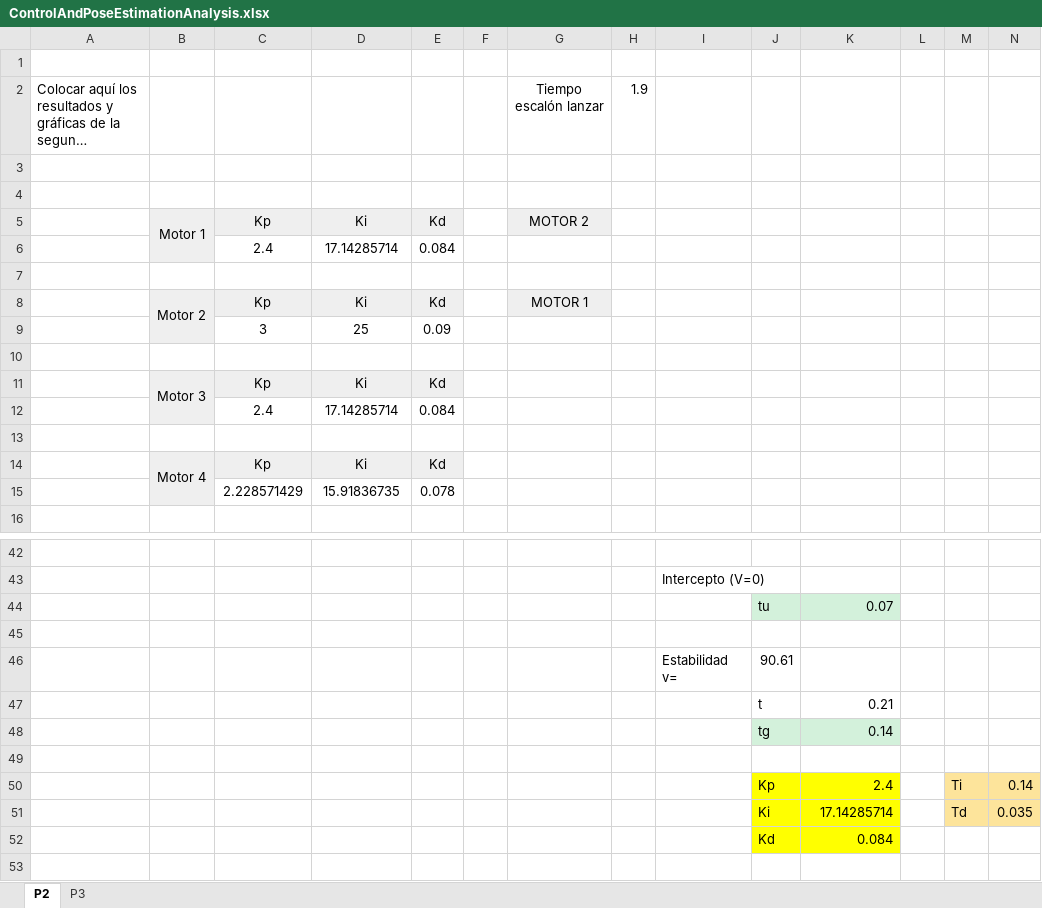
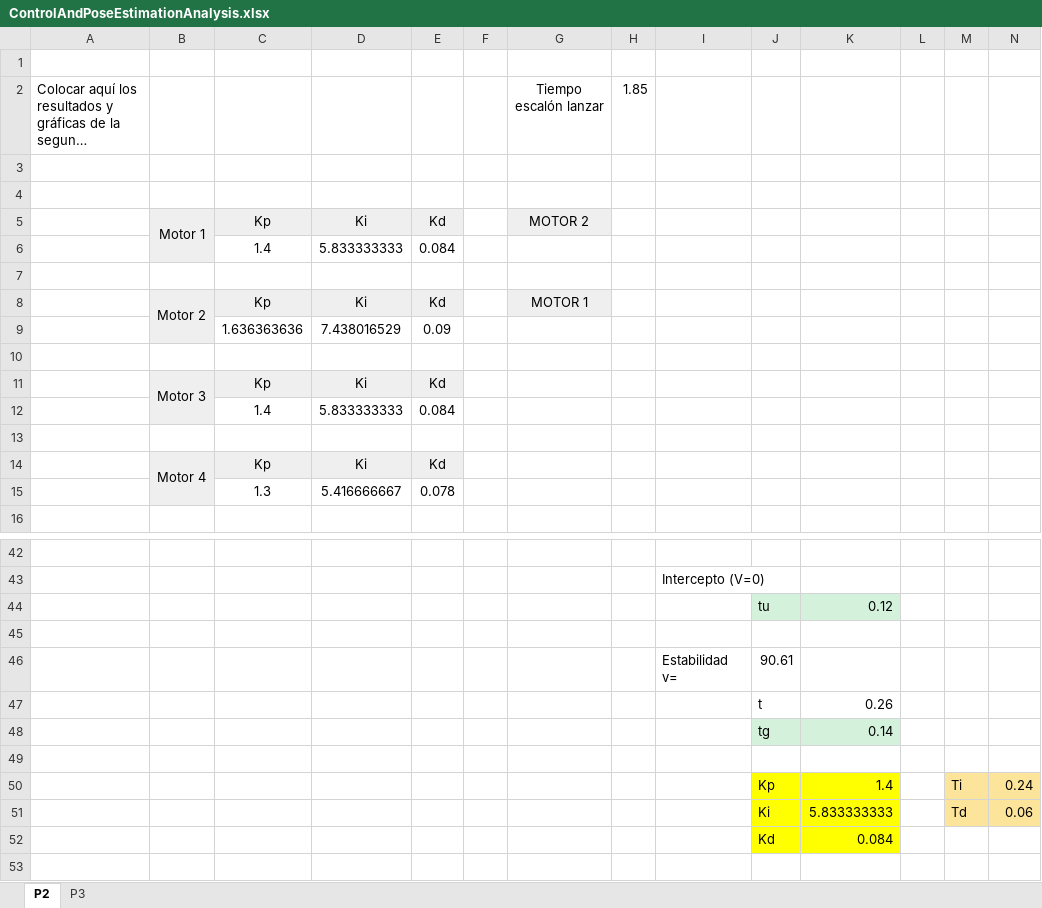
Before and after one commit to RodrWll/Laboratorio6, an Excel workbook: Laboratorio6-CinematicaMovil/ControlAndPoseEstimationAnalysis.xlsx, sheet P2, drawn as a sheet; only a part is shown, gaps mark what is left out; long unchanged cells end in …; values as stored, in another font and other column widths than the file's, no borders; charts and pictures not drawn; removed rows and columns are numbered as before the commit, all else as after; the diff covers the shown part only; the diff names each change by its address in the sheet, - before the commit and + after, or states it on an @@ line.

```diff
--- a/Laboratorio6-CinematicaMovil/ControlAndPoseEstimationAnalysis.xlsx (sheet P2)
+++ b/Laboratorio6-CinematicaMovil/ControlAndPoseEstimationAnalysis.xlsx (sheet P2)
-H2: 1.9
+H2: 1.85
-row 6:  |  | 2.4 | 17.14285714 | 0.084
+row 6:  |  | 1.4 | 5.833333333 | 0.084
-row 9:  |  | 3 | 25 | 0.09
+row 9:  |  | 1.636363636 | 7.438016529 | 0.09
-row 12:  |  | 2.4 | 17.14285714 | 0.084
+row 12:  |  | 1.4 | 5.833333333 | 0.084
-row 15:  |  | 2.228571429 | 15.91836735 | 0.078
+row 15:  |  | 1.3 | 5.416666667 | 0.078
-K44: 0.07
+K44: 0.12
-K47: 0.21
+K47: 0.26
-K50: 2.4
+K50: 1.4
-N50: 0.14
+N50: 0.24
-K51: 17.14285714
+K51: 5.833333333
-N51: 0.035
+N51: 0.06
```
Also changed, not shown: 18 edited cells elsewhere in this sheet, charts or pictures, 1 other file.
